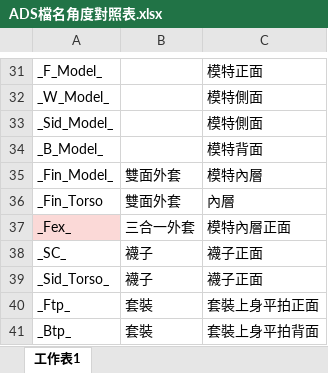
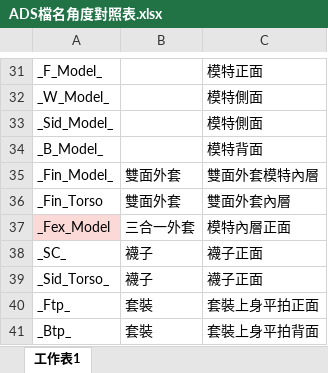
Before and after one commit to weihanlairrr/91APP-Image-Coding, an Excel workbook: ADS檔名角度對照表.xlsx, sheet 工作表1, drawn as a sheet; only a part is shown, gaps mark what is left out; values as stored, in another font and other column widths than the file's, no borders; the diff names each change by its address in the sheet, - before the commit and + after, or states it on an @@ line.

```diff
--- a/ADS檔名角度對照表.xlsx (sheet 工作表1)
+++ b/ADS檔名角度對照表.xlsx (sheet 工作表1)
-C35: 模特內層
+C35: 雙面外套模特內層
-C36: 內層
+C36: 雙面外套內層
-A37: _Fex_
+A37: _Fex_Model
```
Also changed, not shown: 訓練資料集(雙面外套).xlsx.
